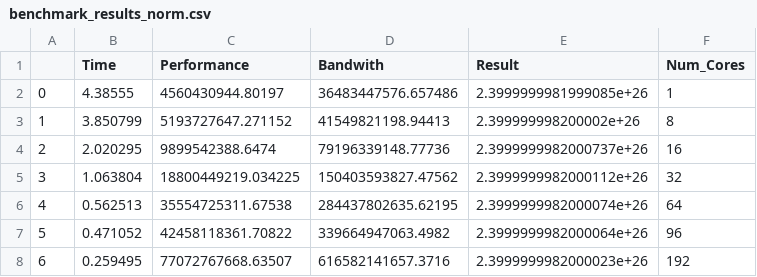
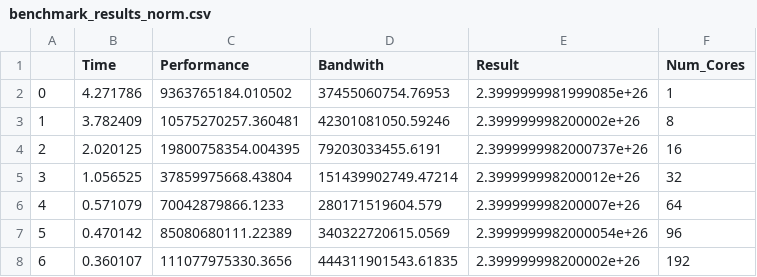
Before and after one commit to TimVSu/csv-benchmark-data, a CSV file: benchmark_results_norm.csv, drawn as a sheet.

Commit message:
update norm benchmark

```diff
--- a/benchmark_results_norm.csv
+++ b/benchmark_results_norm.csv
@@ -1,8 +1,8 @@
 ,Time,Performance,Bandwith,Result,Num_Cores
-0,4.38555,4560430944.80197,36483447576.657486,2.3999999981999085e+26,1
-1,3.850799,5193727647.271152,41549821198.94413,2.399999998200002e+26,8
-2,2.020295,9899542388.6474,79196339148.77736,2.3999999982000737e+26,16
-3,1.063804,18800449219.034225,150403593827.47562,2.3999999982000112e+26,32
-4,0.562513,35554725311.67538,284437802635.62195,2.3999999982000074e+26,64
-5,0.471052,42458118361.70822,339664947063.4982,2.3999999982000064e+26,96
-6,0.259495,77072767668.63507,616582141657.3716,2.3999999982000023e+26,192
+0,4.271786,9363765184.010502,37455060754.76953,2.3999999981999085e+26,1
+1,3.782409,10575270257.360481,42301081050.59246,2.399999998200002e+26,8
+2,2.020125,19800758354.004395,79203033455.6191,2.3999999982000737e+26,16
+3,1.056525,37859975668.43804,151439902749.47214,2.399999998200012e+26,32
+4,0.571079,70042879866.1233,280171519604.579,2.399999998200007e+26,64
+5,0.470142,85080680111.22389,340322720615.0569,2.3999999982000054e+26,96
+6,0.360107,111077975330.3656,444311901543.61835,2.399999998200002e+26,192
```
